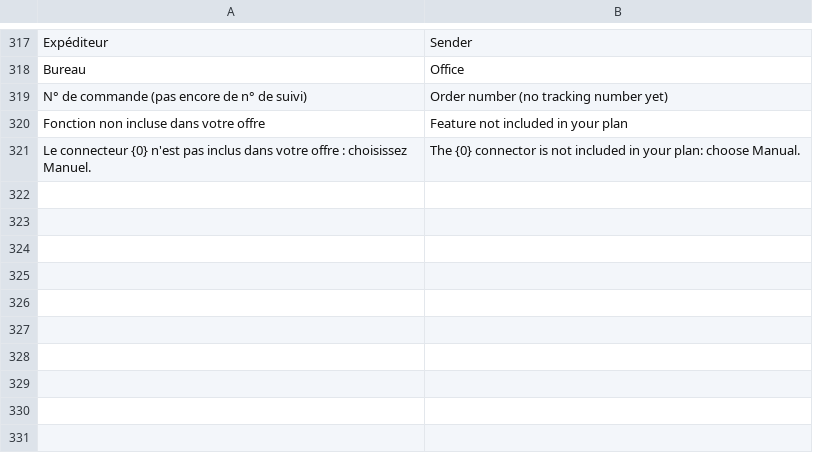
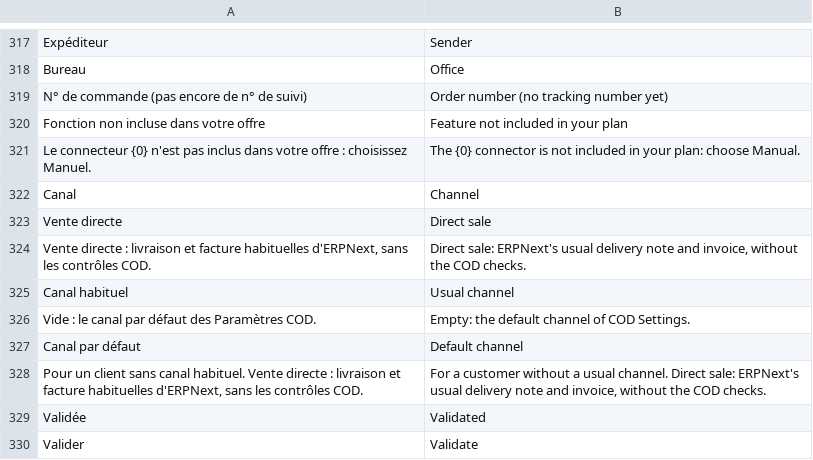
Before and after one commit to adem-max/dafter-cod, a CSV file: dz_cod/translations/en.csv, drawn as a sheet; only a part is shown, gaps mark what is left out; the diff names each change by its address in the sheet, - before the commit and + after, or states it on an @@ line.

```diff
--- a/dz_cod/translations/en.csv
+++ b/dz_cod/translations/en.csv
+row 322: Canal | Channel
+row 323: Vente directe | Direct sale
+row 324: Vente directe : livraison et facture habituelles d'ERPNext, sans les contrôles COD. | Direct sale: ERPNext's usual delivery note and invoice, without the COD checks.
+row 325: Canal habituel | Usual channel
+row 326: Vide : le canal par défaut des Paramètres COD. | Empty: the default channel of COD Settings.
+row 327: Canal par défaut | Default channel
+row 328: Pour un client sans canal habituel. Vente directe : livraison et facture habituelles d'ERPNext, sans les contrôles COD. | For a customer without a usual channel. Direct sale: ERPNext's usual delivery note and invoice, without the COD checks.
+row 329: Validée | Validated
+row 330: Valider | Validate
```
Also changed, not shown: dz_cod/translations/ar.csv, 20 other files.
